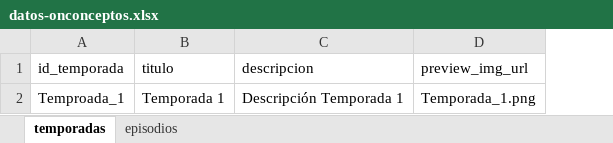
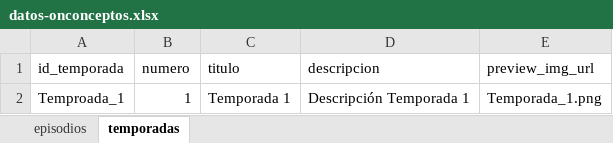
Before and after one commit to Angellomon/onco-ceptos, an Excel workbook: public/datos-onconceptos.xlsx, sheet temporadas, drawn as a sheet; values as stored, in another font and other column widths than the file's, no borders; the diff names each change by its address in the sheet, - before the commit and + after, or states it on an @@ line.

```diff
--- a/public/datos-onconceptos.xlsx (sheet temporadas)
+++ b/public/datos-onconceptos.xlsx (sheet temporadas)
@@ sheet tab order changed: episodios | temporadas @@
+column B (numero), row 2: 1
```
Also changed, not shown: sheet episodios.
